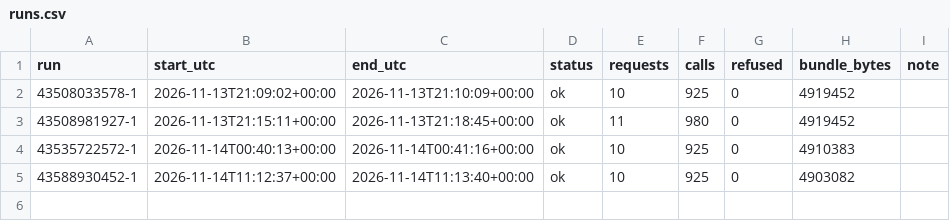
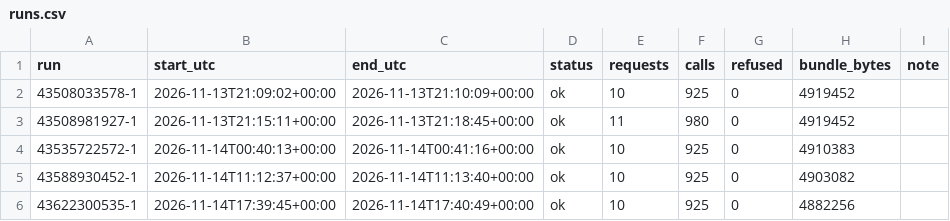
Before and after one commit to Alessandro-Lica/hikebuddy-weather, a CSV file: stats/runs.csv, drawn as a sheet.

```diff
--- a/stats/runs.csv
+++ b/stats/runs.csv
@@ -5 +5,2 @@ run,start_utc,end_utc,status,requests,calls,refused,bundle_bytes,note
 43588930452-1,2026-11-14T11:12:37+00:00,2026-11-14T11:13:40+00:00,ok,10,925,0,4903082,
+43622300535-1,2026-11-14T17:39:45+00:00,2026-11-14T17:40:49+00:00,ok,10,925,0,4882256,
```
Also changed, not shown: stats/requests.csv, 1 other file.
